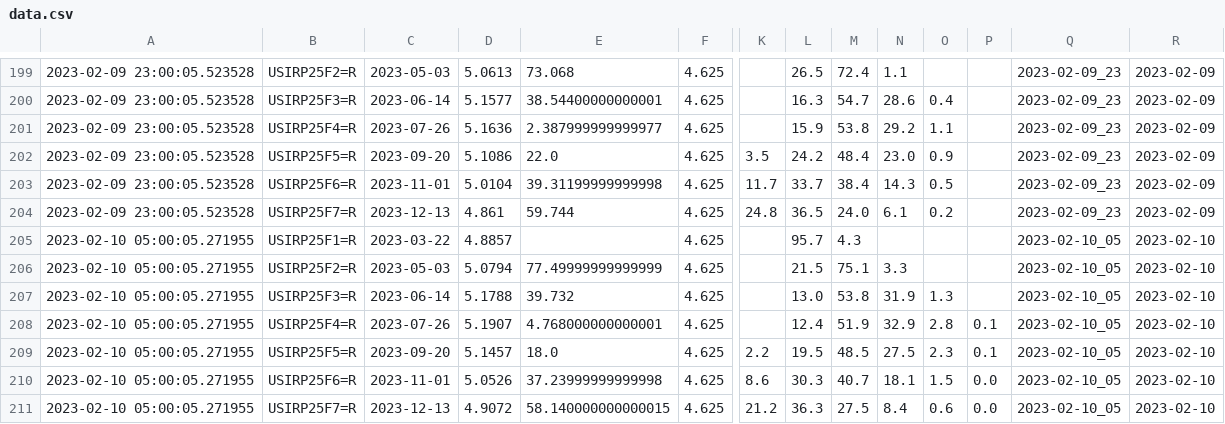
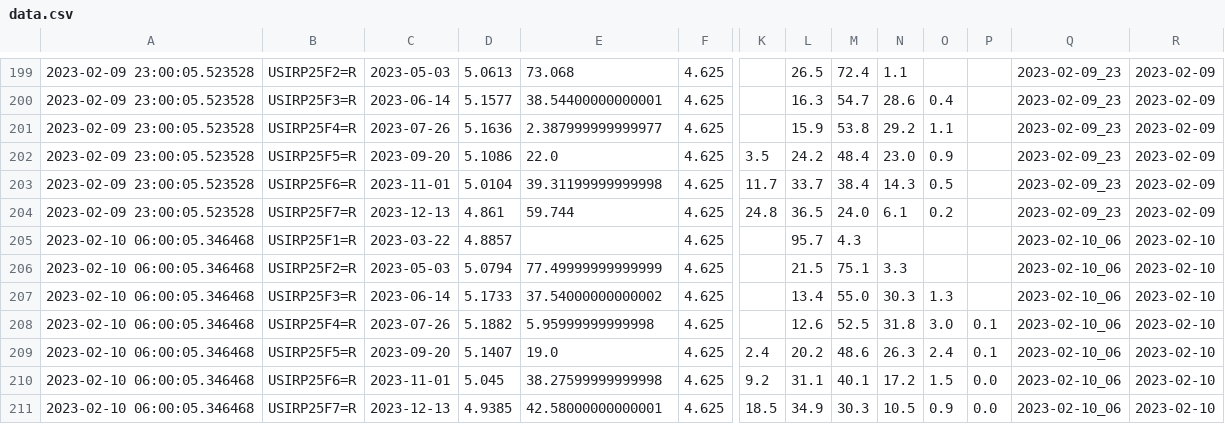
Before and after one commit to etq-quant/dashboard, a CSV file: irpr/data.csv, drawn as a sheet; only a part is shown, gaps mark what is left out; removed rows and columns are numbered as before the commit, all else as after; rows hold the shown columns only; the diff names each change by its address in the sheet, - before the commit and + after, or states it on an @@ line.

```diff
--- a/irpr/data.csv
+++ b/irpr/data.csv
-A205:A206: 2023-02-10 05:00:05.271955
+A205:A206: 2023-02-10 06:00:05.346468
-Q205:Q206: 2023-02-10_05
+Q205:Q206: 2023-02-10_06
-row 207: 2023-02-10 05:00:05.271955 | USIRP25F3=R | 2023-06-14 | 5.1788 | 39.732 | 4.625 |  | 13.0 | 53.8 | 31.9 | 1.3 |  | 2023-02-10_05 | 2023-02-10
-row 208: 2023-02-10 05:00:05.271955 | USIRP25F4=R | 2023-07-26 | 5.1907 | 4.768000000000001 | 4.625 |  | 12.4 | 51.9 | 32.9 | 2.8 | 0.1 | 2023-02-10_05 | 2023-02-10
-row 209: 2023-02-10 05:00:05.271955 | USIRP25F5=R | 2023-09-20 | 5.1457 | 18.0 | 4.625 | 2.2 | 19.5 | 48.5 | 27.5 | 2.3 | 0.1 | 2023-02-10_05 | 2023-02-10
-row 210: 2023-02-10 05:00:05.271955 | USIRP25F6=R | 2023-11-01 | 5.0526 | 37.23999999999998 | 4.625 | 8.6 | 30.3 | 40.7 | 18.1 | 1.5 | 0.0 | 2023-02-10_05 | 2023-02-10
-row 211: 2023-02-10 05:00:05.271955 | USIRP25F7=R | 2023-12-13 | 4.9072 | 58.140000000000015 | 4.625 | 21.2 | 36.3 | 27.5 | 8.4 | 0.6 | 0.0 | 2023-02-10_05 | 2023-02-10
+row 207: 2023-02-10 06:00:05.346468 | USIRP25F3=R | 2023-06-14 | 5.1733 | 37.54000000000002 | 4.625 |  | 13.4 | 55.0 | 30.3 | 1.3 |  | 2023-02-10_06 | 2023-02-10
+row 208: 2023-02-10 06:00:05.346468 | USIRP25F4=R | 2023-07-26 | 5.1882 | 5.95999999999998 | 4.625 |  | 12.6 | 52.5 | 31.8 | 3.0 | 0.1 | 2023-02-10_06 | 2023-02-10
+row 209: 2023-02-10 06:00:05.346468 | USIRP25F5=R | 2023-09-20 | 5.1407 | 19.0 | 4.625 | 2.4 | 20.2 | 48.6 | 26.3 | 2.4 | 0.1 | 2023-02-10_06 | 2023-02-10
+row 210: 2023-02-10 06:00:05.346468 | USIRP25F6=R | 2023-11-01 | 5.045 | 38.27599999999998 | 4.625 | 9.2 | 31.1 | 40.1 | 17.2 | 1.5 | 0.0 | 2023-02-10_06 | 2023-02-10
+row 211: 2023-02-10 06:00:05.346468 | USIRP25F7=R | 2023-12-13 | 4.9385 | 42.58000000000001 | 4.625 | 18.5 | 34.9 | 30.3 | 10.5 | 0.9 | 0.0 | 2023-02-10_06 | 2023-02-10
```
Also changed, not shown: irpr/ldata.csv, 1 other file.
